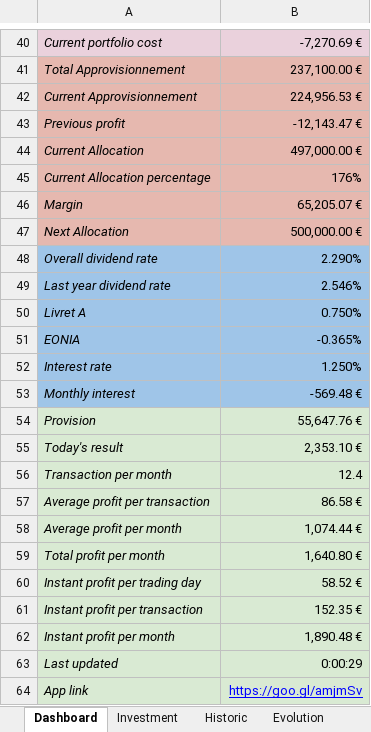
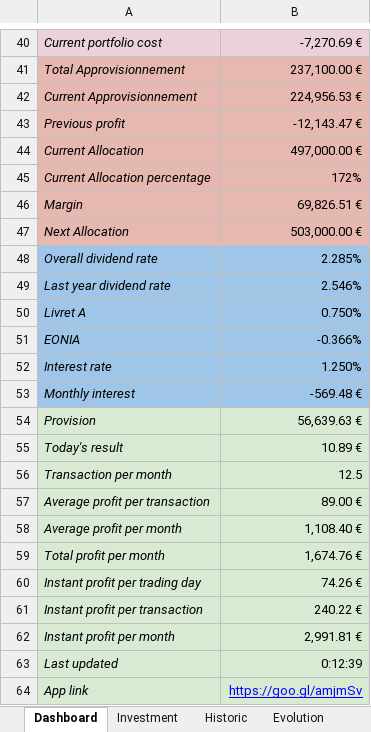
Before and after one commit to flodef/FiMs, an Excel workbook: Data/Finance Manager Spreadsheet.xlsx, sheet Dashboard, drawn as a sheet; only a part is shown, gaps mark what is left out; values as stored, in another font and other column widths than the file's, no borders; charts and pictures and conditional formats not drawn; the diff covers the shown part only; the diff names each change by its address in the sheet, - before the commit and + after, or states it on an @@ line.

```diff
--- a/Data/Finance Manager Spreadsheet.xlsx (sheet Dashboard)
+++ b/Data/Finance Manager Spreadsheet.xlsx (sheet Dashboard)
-B45: 176%
+B45: 172%
-B46: 65,205.07 €
+B46: 69,826.51 €
-B47: 500,000.00 €
+B47: 503,000.00 €
-B48: 2.290%
+B48: 2.285%
-B51: -0.365%
+B51: -0.366%
-B54: 55,647.76 €
+B54: 56,639.63 €
-B55: 2,353.10 €
+B55: 10.89 €
-B56: 12.4
+B56: 12.5
-B57: 86.58 €
+B57: 89.00 €
-B58: 1,074.44 €
+B58: 1,108.40 €
-B59: 1,640.80 €
+B59: 1,674.76 €
-B60: 58.52 €
+B60: 74.26 €
-B61: 152.35 €
+B61: 240.22 €
-B62: 1,890.48 €
+B62: 2,991.81 €
-B63: 0:00:29
+B63: 0:12:39
```
Also changed, not shown: 22 edited cells elsewhere in this sheet, sheet Historic, sheet Investment, sheet Evolution, sheet Allocation, sheet ExpensesHistoric, sheet Expenses, other sheet tabs, formulas that keep their value, hidden cells, charts or pictures, 3 other files.
